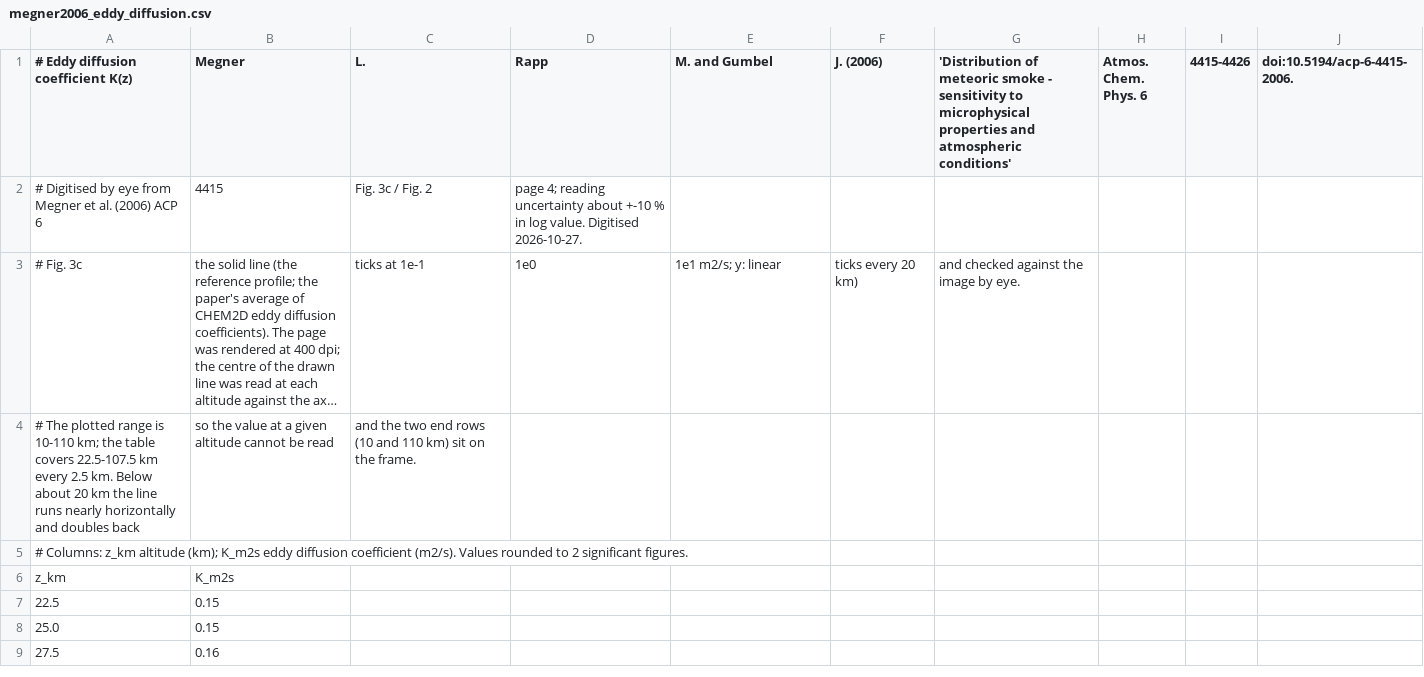
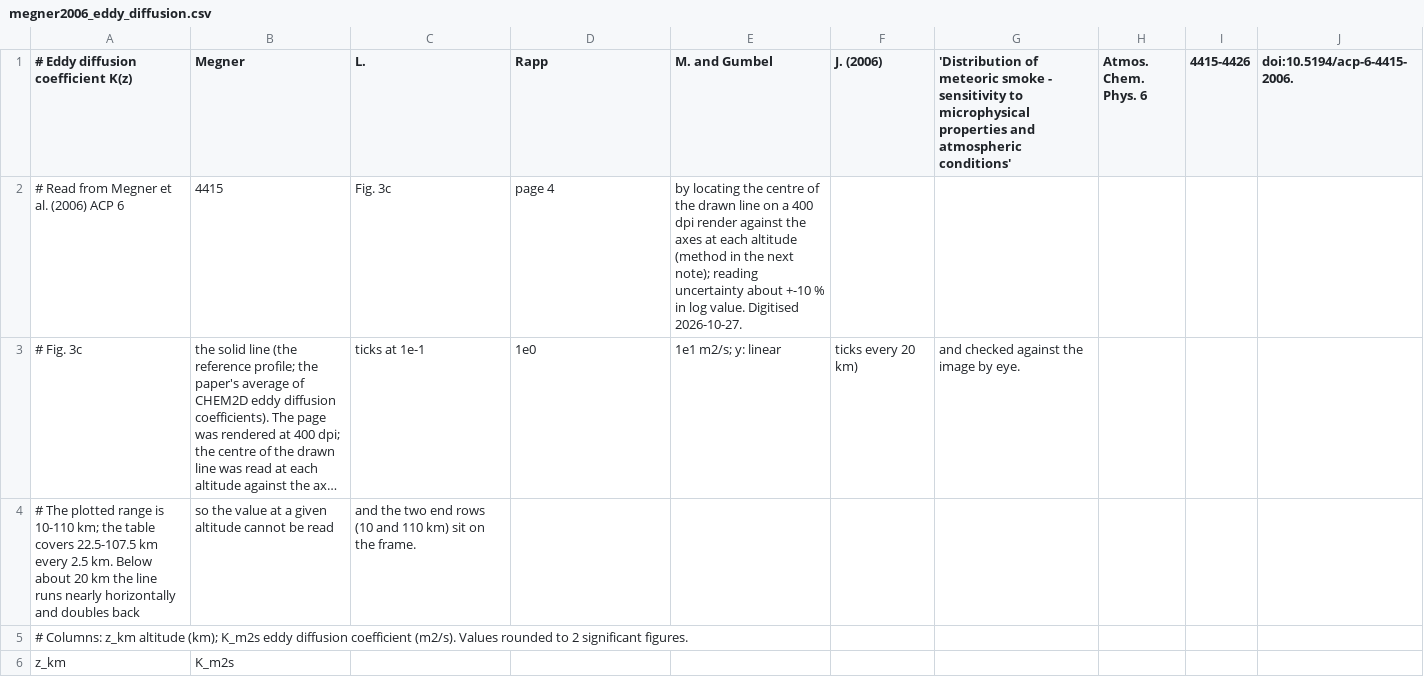
Before and after one commit to ashajain652/particle_formation, a CSV file: Reentry Model/data/wake_column/megner2006_eddy_diffusion.csv, drawn as a sheet; only a part is shown; the shorter side is filled out with more unchanged rows; long unchanged cells end in …; removed rows and columns are numbered as before the commit, all else as after; the diff names each change by its address in the sheet, - before the commit and + after, or states it on an @@ line.

```diff
--- a/Reentry Model/data/wake_column/megner2006_eddy_diffusion.csv
+++ b/Reentry Model/data/wake_column/megner2006_eddy_diffusion.csv
-row 2: # Digitised by eye from Megner et al. (2006) ACP 6 | 4415 | Fig. 3c / Fig. 2 | page 4; reading uncertainty about +-10 % in log value. Digitised 2026-10-27.
+row 2: # Read from Megner et al. (2006) ACP 6 | 4415 | Fig. 3c | page 4 | by locating the centre of the drawn line on a 400 dpi render against the axes at each altitude (method in the next note); reading uncertainty about +-10 % in log value. Digitised 2026-10-27.
```
Also changed, not shown: Reentry Model/data/wake_column/megner2006_smoke.csv, 8 other files.
